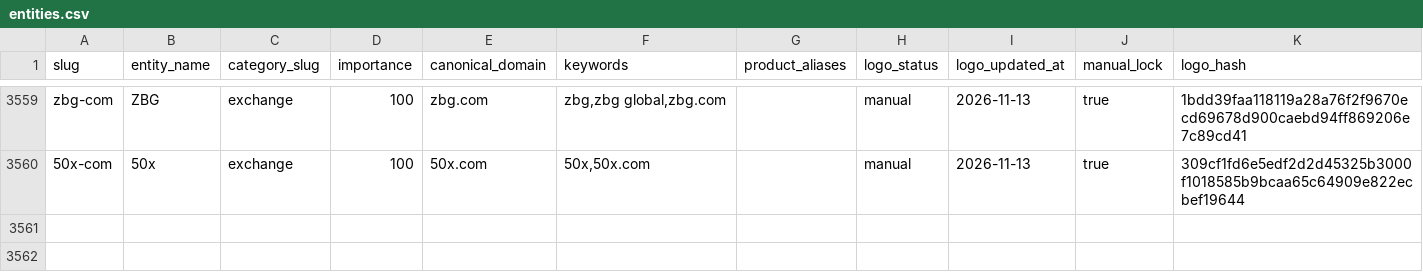
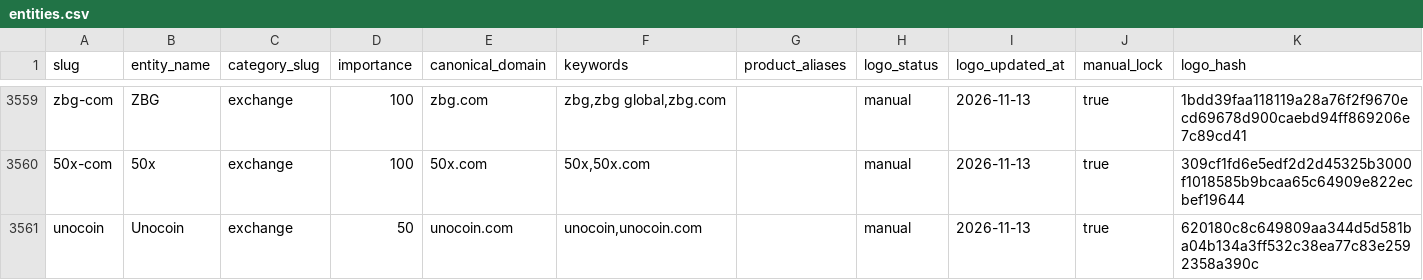
Before and after one commit to maslovsa/kyt-entity-registry, a CSV file: entities.csv, drawn as a sheet; only a part is shown, gaps mark what is left out.

```diff
--- a/entities.csv
+++ b/entities.csv
@@ -3560 +3560,2 @@ zbg-com,ZBG,exchange,100,zbg.com,"zbg,zbg global,zbg.com",,manual,2026-11-13,tru
 50x-com,50x,exchange,100,50x.com,"50x,50x.com",,manual,2026-11-13,true,309cf1fd6e5edf2d2d45325b3000f1018585b9bcaa65c64909e822ecbef19644
+unocoin,Unocoin,exchange,50,unocoin.com,"unocoin,unocoin.com",,manual,2026-11-13,true,620180c8c649809aa344d5d581ba04b134a3ff532c38ea77c83e2592358a390c
```
Also changed, not shown: 3 other files.
